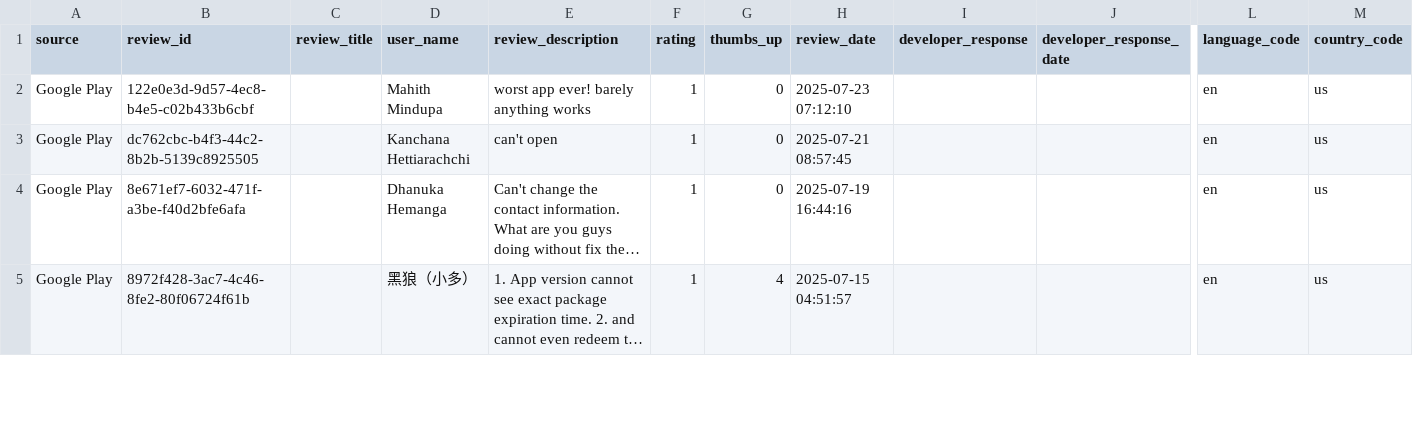
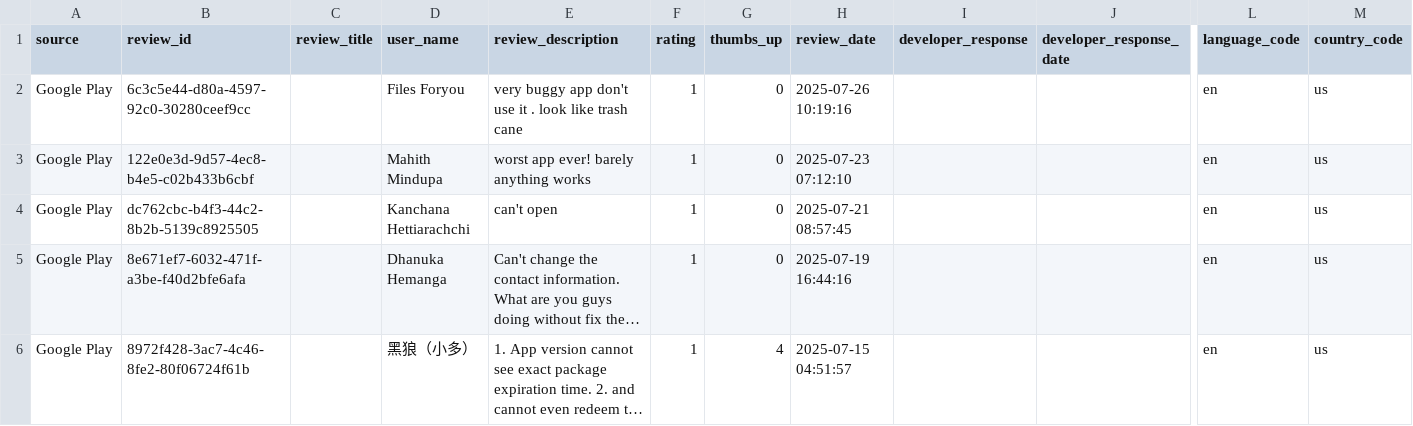
Before and after one commit to kaan84k/slt-bug-analytics-dashboard, a CSV file: data/slt_selfcare_google_reviews.csv, drawn as a sheet; only a part is shown, gaps mark what is left out; long unchanged cells end in …; rows hold the shown columns only; the diff names each change by its address in the sheet, - before the commit and + after, or states it on an @@ line.

```diff
--- a/data/slt_selfcare_google_reviews.csv
+++ b/data/slt_selfcare_google_reviews.csv
+row 2: Google Play | 6c3c5e44-d80a-4597-92c0-30280ceef9cc |  | Files Foryou | very buggy app don't use it . look like trash cane | 1 | 0 | 2025-07-26 10:19:16 |  |  | en | us
```
Also changed, not shown: data/bug_predictions.csv, 2 other files.
